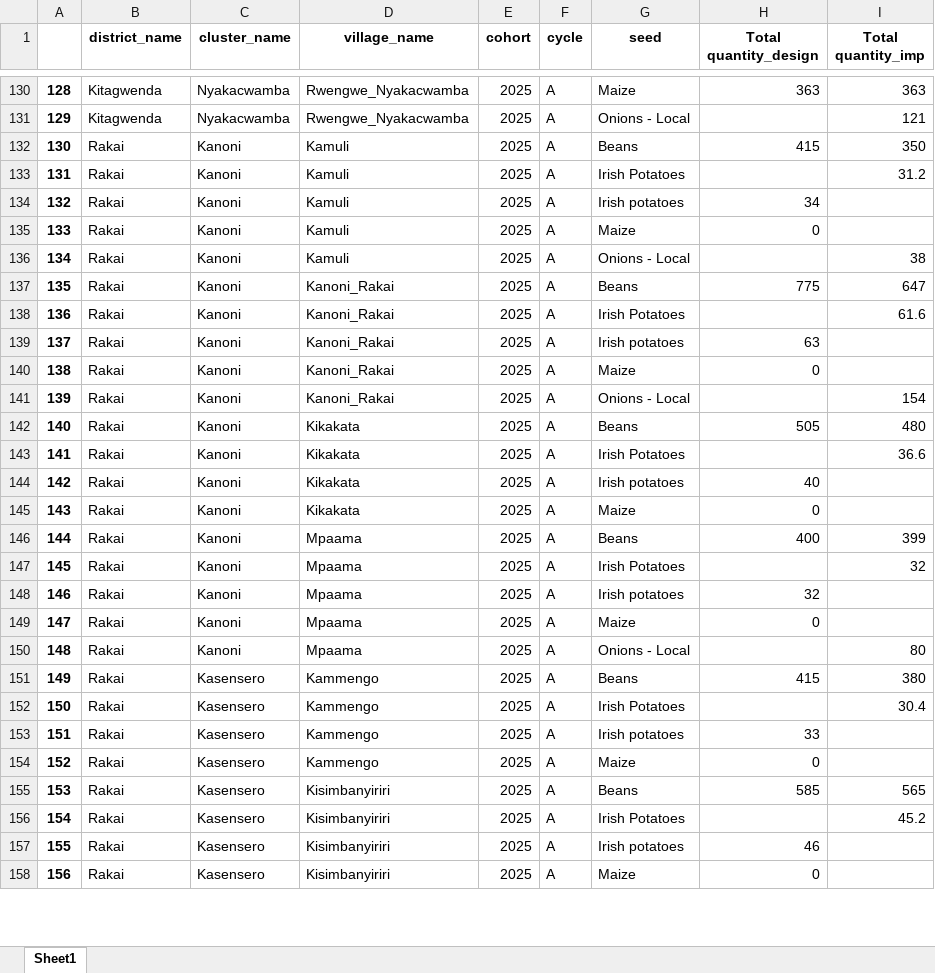
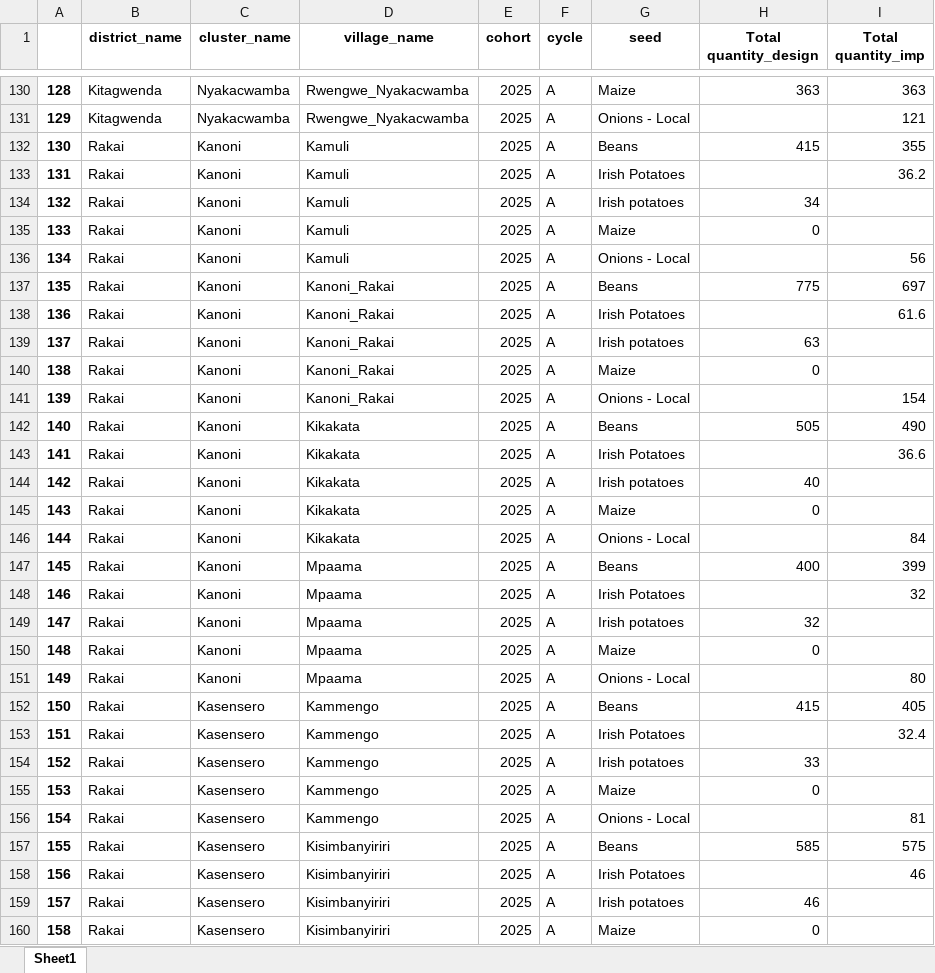
Before and after one commit to edisonmugabi/HWG-Q1-Reporting-2025, an Excel workbook: Quality reports shared/seed distribution.xlsx, sheet Sheet1, drawn as a sheet; only a part is shown, gaps mark what is left out; values as stored, in another font and other column widths than the file's, no borders; addresses are those after the commit; the diff covers the shown part only; the diff names each change by its address in the sheet, - before the commit and + after, or states it on an @@ line.

```diff
--- a/Quality reports shared/seed distribution.xlsx (sheet Sheet1)
+++ b/Quality reports shared/seed distribution.xlsx (sheet Sheet1)
-I132 (Total quantity_imp): 350
+I132 (Total quantity_imp): 355
-I133 (Total quantity_imp): 31.2
+I133 (Total quantity_imp): 36.2
-I136 (Total quantity_imp): 38
+I136 (Total quantity_imp): 56
-I137 (Total quantity_imp): 647
+I137 (Total quantity_imp): 697
-I142 (Total quantity_imp): 480
+I142 (Total quantity_imp): 490
+row 146: 144 | Rakai | Kanoni | Kikakata | 2025 | A | Onions - Local |  | 84
@@ column A renumbered from row 147 down @@
-I152 (Total quantity_imp): 380
+I152 (Total quantity_imp): 405
-I153 (Total quantity_imp): 30.4
+I153 (Total quantity_imp): 32.4
+row 156: 154 | Rakai | Kasensero | Kammengo | 2025 | A | Onions - Local |  | 81
-I157 (Total quantity_imp): 565
+I157 (Total quantity_imp): 575
-I158 (Total quantity_imp): 45.2
+I158 (Total quantity_imp): 46
```
Also changed, not shown: 8 added rows and 10 edited cells elsewhere in this sheet, Datasetsets shared/missing training reports.xlsx, Quality reports shared/missing tools.xlsx, 13 other files.
